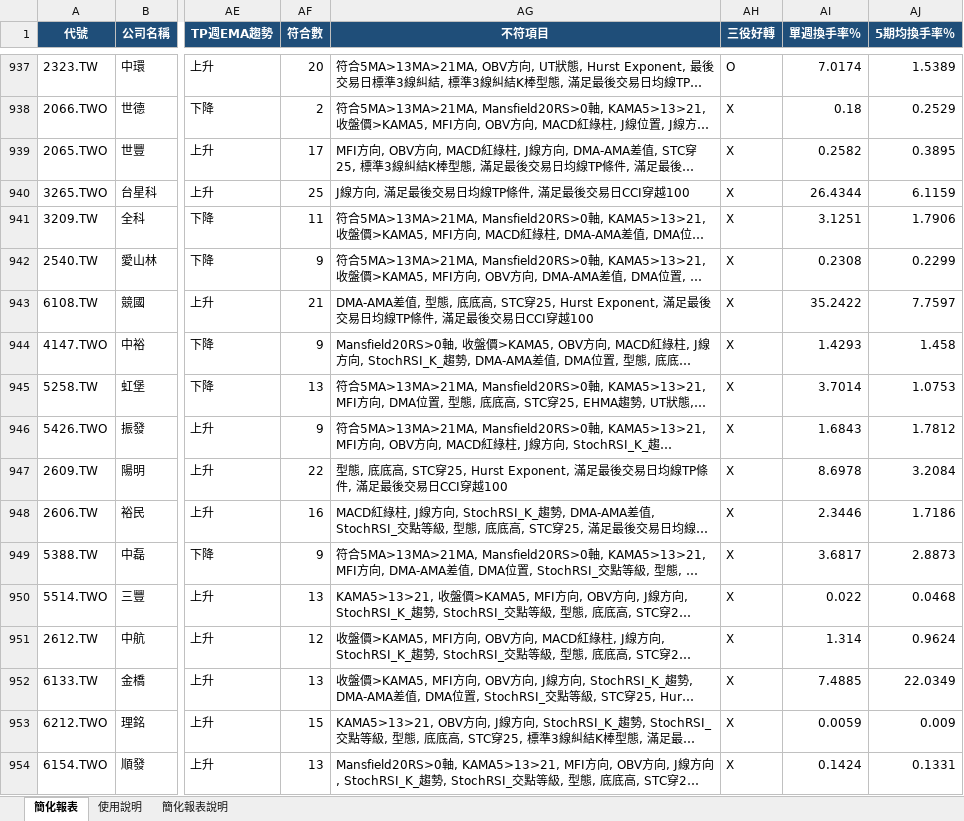
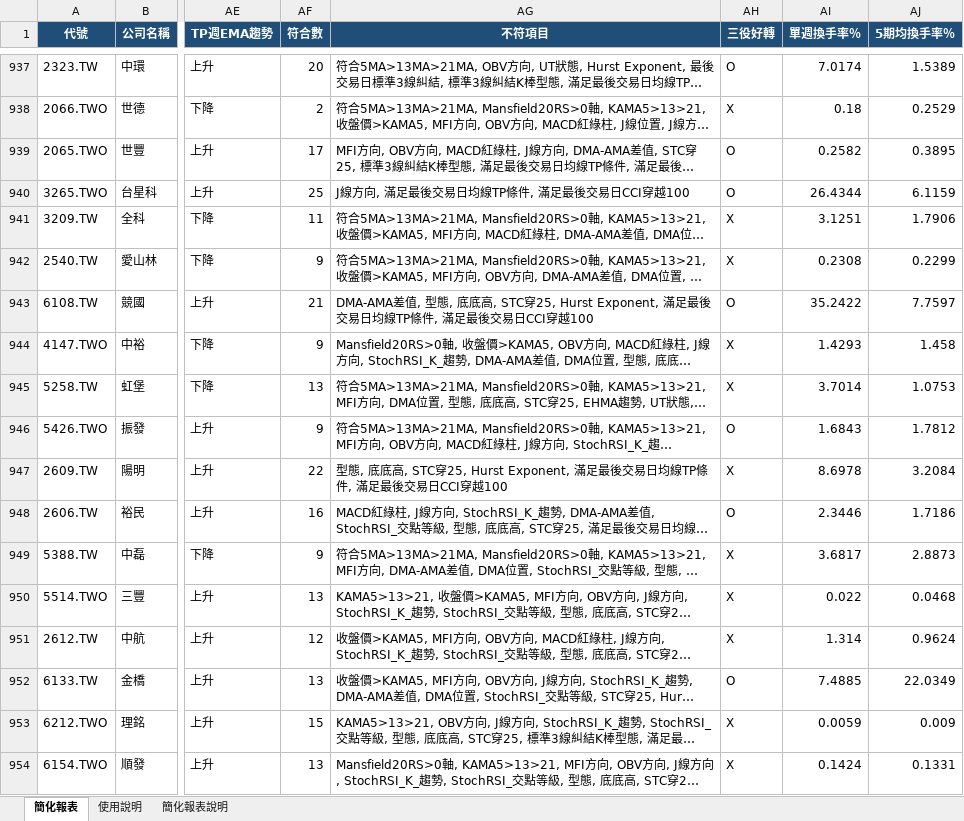
Before and after one commit to KHsLo/MyStockApp, an Excel workbook: simply_report_20261016_weekly.xlsx, sheet 簡化報表, drawn as a sheet; only a part is shown, gaps mark what is left out; long unchanged cells end in …; values as stored, in another font and other column widths than the file's, no borders; conditional formats not drawn; the diff covers the shown part only; the diff names each change by its address in the sheet, - before the commit and + after, or states it on an @@ line.

```diff
--- a/simply_report_20261016_weekly.xlsx (sheet 簡化報表)
+++ b/simply_report_20261016_weekly.xlsx (sheet 簡化報表)
-AH939:AH940 (三役好轉): X
+AH939:AH940 (三役好轉): O
-AH943 (三役好轉): X
+AH943 (三役好轉): O
-AH946 (三役好轉): X
+AH946 (三役好轉): O
-AH948 (三役好轉): X
+AH948 (三役好轉): O
-AH952 (三役好轉): X
+AH952 (三役好轉): O
```
Also changed, not shown: 367 edited cells elsewhere in this sheet, simply_report_20261016_daily.xlsx.
